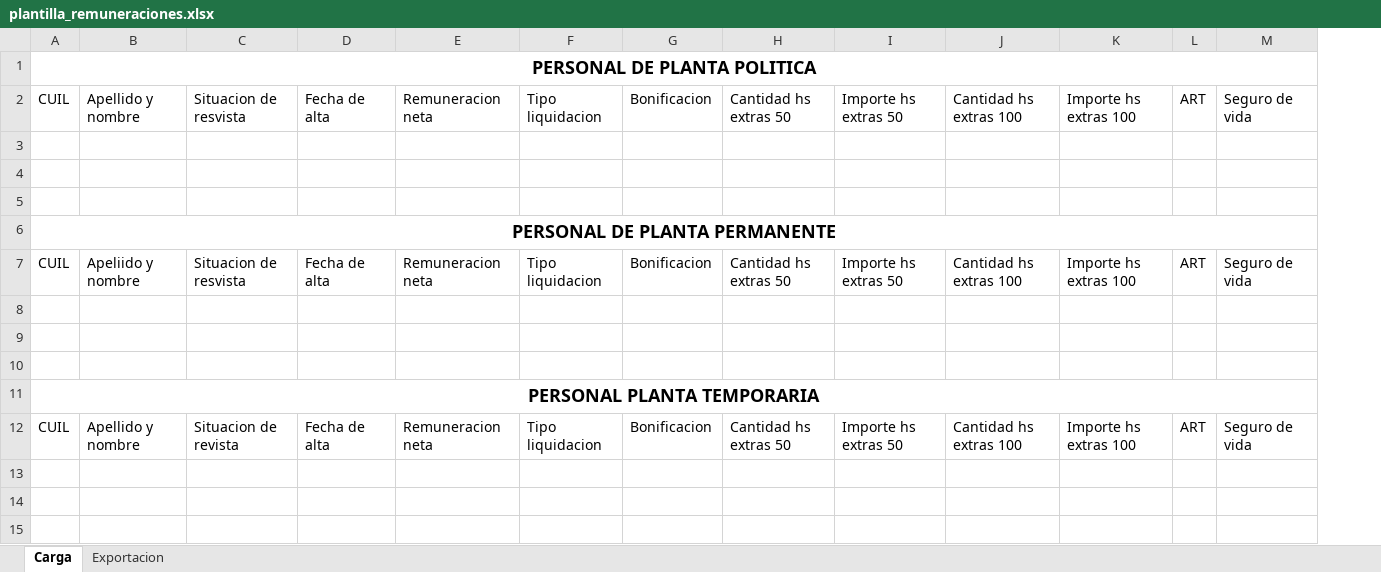
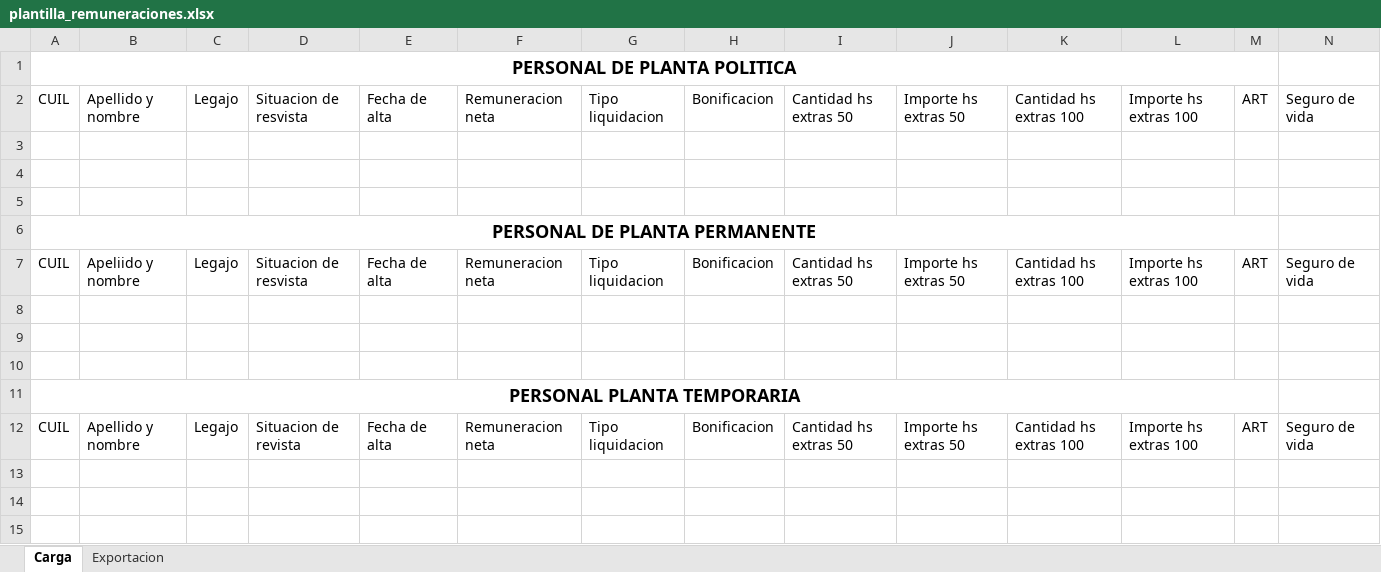
Before and after one commit to psantueno/ovif-frontend, an Excel workbook: src/assets/plantillas/plantilla_remuneraciones.xlsx, sheet Carga, drawn as a sheet; only a part is shown; values as stored, in another font and other column widths than the file's, no borders; table styles not drawn; removed rows and columns are numbered as before the commit, all else as after; the diff covers the shown part only; the diff names each change by its address in the sheet, - before the commit and + after, or states it on an @@ line.

Commit message:
Modificar recaudaciones y remuneraciones
Se cambiaron las plantillas de recaudacion y remuneracion. Se agrego el concepto "Tasa Vial" a recaudacion y la columna "legajo" a remuneracion

```diff
--- a/src/assets/plantillas/plantilla_remuneraciones.xlsx (sheet Carga)
+++ b/src/assets/plantillas/plantilla_remuneraciones.xlsx (sheet Carga)
+column C, rows 2-12: Legajo |  |  |  |  | Legajo |  |  |  |  | Legajo
-A1:M1 merged
+A1:M1 merged
-A6:M6 merged
+A6:M6 merged
-A11:M11 merged
+A11:M11 merged
```
Also changed, not shown: merged cells elsewhere in this sheet, sheet Exportacion, src/assets/plantillas/plantilla_recaudaciones.xlsx, 2 other files.
